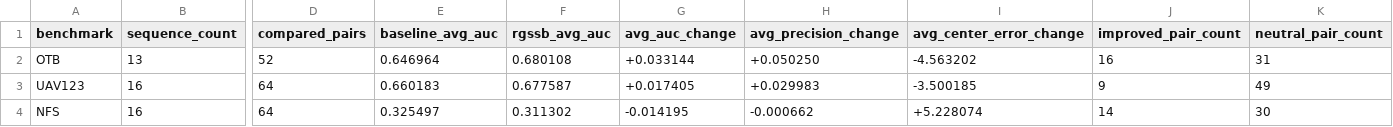
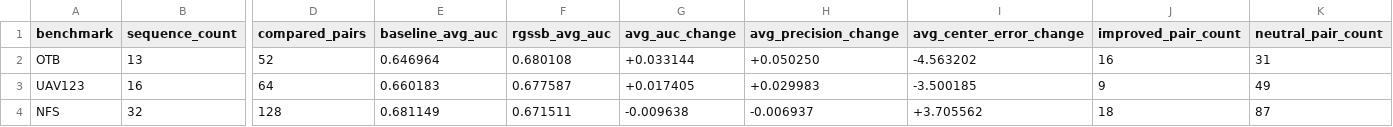
Before and after one commit to abdelrahmanidries/Paper_2_Mamba_Tracking, a CSV file: experiments/paper_level_benchmark_summary.csv, drawn as a sheet; only a part is shown, gaps mark what is left out; the diff covers the shown part only; the diff names each change by its address in the sheet, - before the commit and + after, or states it on an @@ line.

```diff
--- a/experiments/paper_level_benchmark_summary.csv
+++ b/experiments/paper_level_benchmark_summary.csv
-B4 (sequence_count): 16
+B4 (sequence_count): 32
-D4 (compared_pairs): 64
+D4 (compared_pairs): 128
-E4 (baseline_avg_auc): 0.325497
+E4 (baseline_avg_auc): 0.681149
-F4 (rgssb_avg_auc): 0.311302
+F4 (rgssb_avg_auc): 0.671511
-G4 (avg_auc_change): -0.014195
+G4 (avg_auc_change): -0.009638
-H4 (avg_precision_change): -0.000662
+H4 (avg_precision_change): -0.006937
-I4 (avg_center_error_change): +5.228074
+I4 (avg_center_error_change): +3.705562
-J4 (improved_pair_count): 14
+J4 (improved_pair_count): 18
-K4 (neutral_pair_count): 30
+K4 (neutral_pair_count): 87
```
Also changed, not shown: 2 edited cells elsewhere in this file, experiments/rgssb_current_method_evidence_summary.csv, experiments/rgssb_hpc_nfs_comparison.csv, 13 other files.
